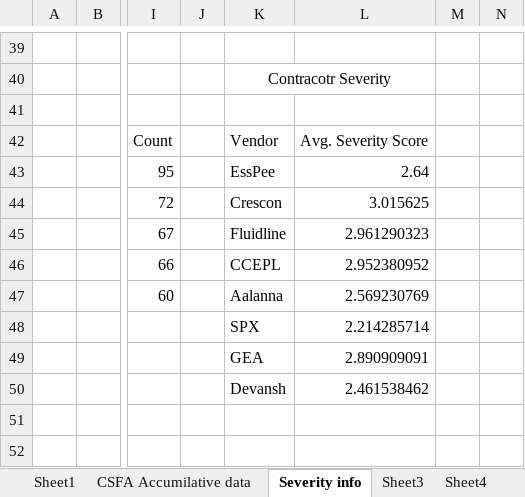
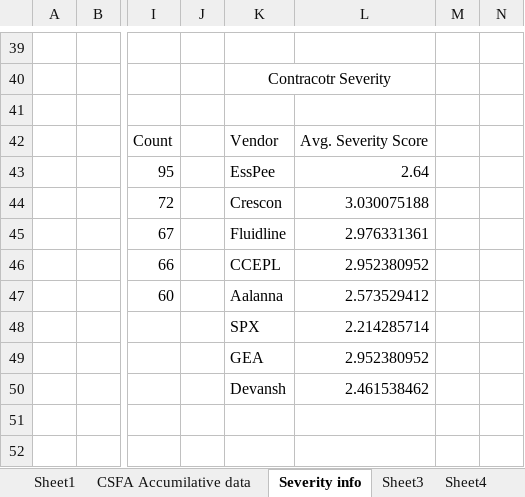
Before and after one commit to Jayanth-M0625/Danone_Safety_Automation, an Excel workbook: data/s3_cache/CSFA Accumilative data.xlsx, sheet Severity info, drawn as a sheet; only a part is shown, gaps mark what is left out; values as stored, in another font and other column widths than the file's, no borders; charts and pictures and table styles not drawn; the diff covers the shown part only; the diff names each change by its address in the sheet, - before the commit and + after, or states it on an @@ line.

```diff
--- a/data/s3_cache/CSFA Accumilative data.xlsx (sheet Severity info)
+++ b/data/s3_cache/CSFA Accumilative data.xlsx (sheet Severity info)
-L44: 3.015625
+L44: 3.030075188
-L45: 2.961290323
+L45: 2.976331361
-L47: 2.569230769
+L47: 2.573529412
-L49: 2.890909091
+L49: 2.952380952
```
Also changed, not shown: 29 edited cells elsewhere in this sheet, sheet CSFA Accumilative data, sheet Sheet5, 1 other file.
